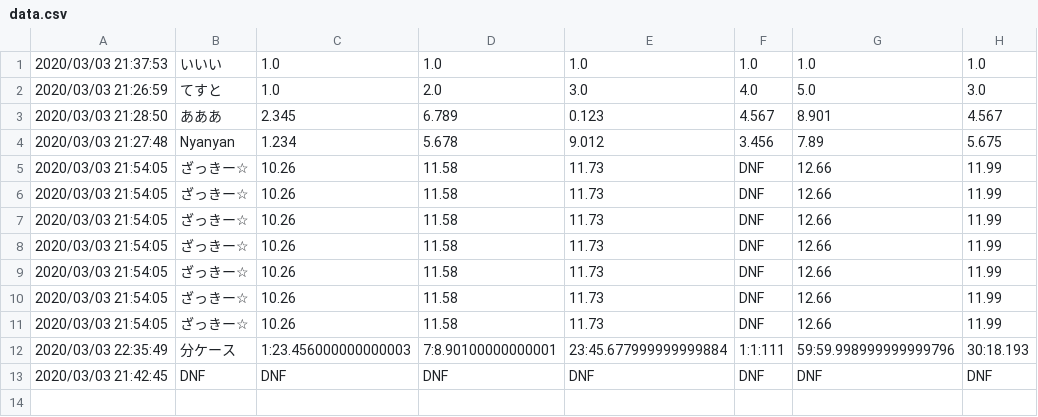
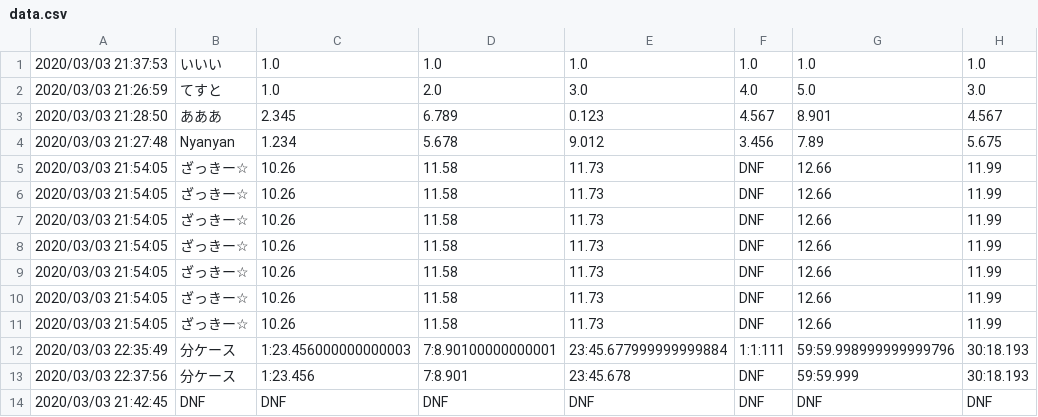
Before and after one commit to Nyanyan/nyancontest, a CSV file: clock/data.csv, drawn as a sheet; the diff names each change by its address in the sheet, - before the commit and + after, or states it on an @@ line.

Commit message:
upodated data

```diff
--- a/clock/data.csv
+++ b/clock/data.csv
+row 13: 2020/03/03 22:37:56 | 分ケース | 1:23.456 | 7:8.901 | 23:45.678 | DNF | 59:59.999 | 30:18.193
```
